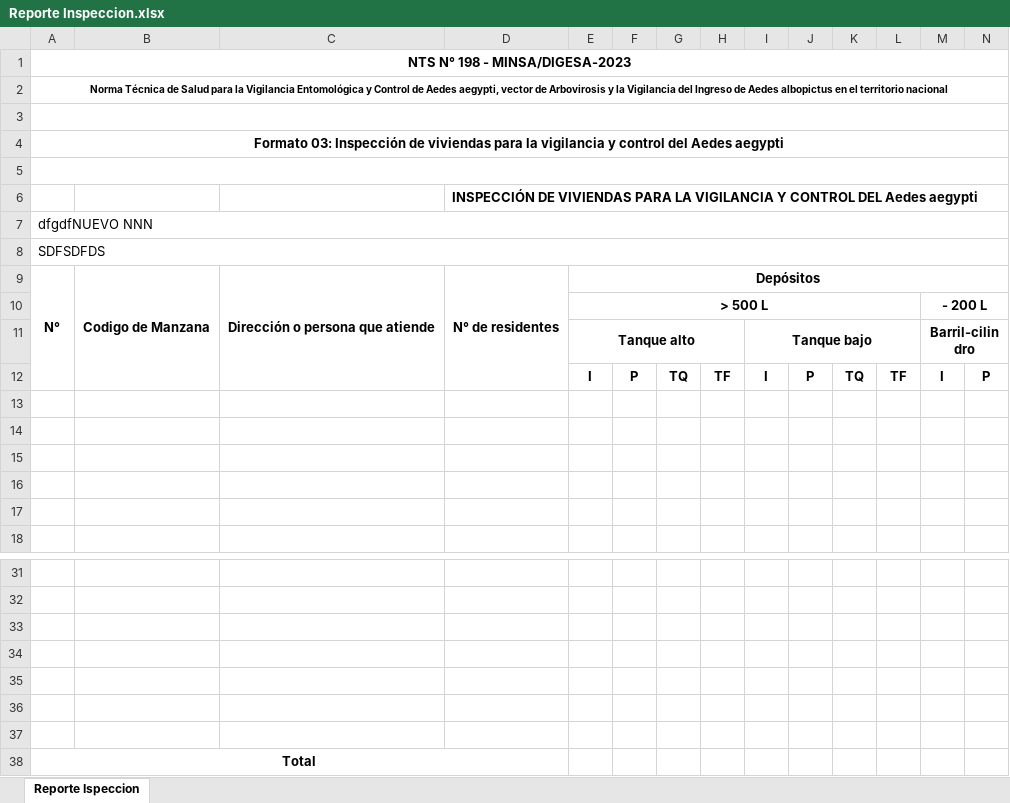
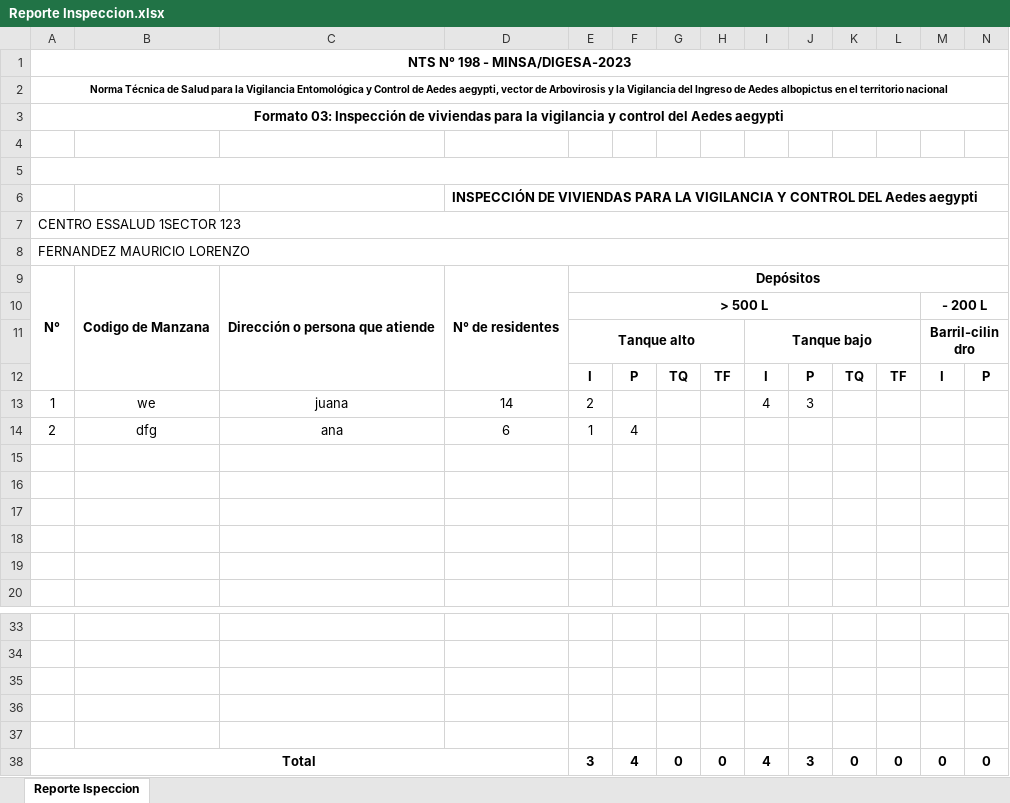
Before and after one commit to alexandercor/sivec, an Excel workbook: public/Reporte Inspeccion.xlsx, sheet Reporte Ispeccion, drawn as a sheet; only a part is shown, gaps mark what is left out; values as stored, in another font and other column widths than the file's, no borders; charts and pictures not drawn; removed rows and columns are numbered as before the commit, all else as after; rows hold the shown columns only; the diff names each change by its address in the sheet, - before the commit and + after, or states it on an @@ line.

Commit message:
reportes: inpeccion totales ok

```diff
--- a/public/Reporte Inspeccion.xlsx (sheet Reporte Ispeccion)
+++ b/public/Reporte Inspeccion.xlsx (sheet Reporte Ispeccion)
-row 3: (empty)
-A5:AR5 merged
+row 5: (empty)
-A7: dfgdfNUEVO NNN
+A7: CENTRO ESSALUD 1SECTOR 123
-A8: SDFSDFDS
+A8: FERNANDEZ MAURICIO LORENZO
+row 13: 1 | we | juana | 14 | 2 |  |  |  | 4 | 3
+row 14: 2 | dfg | ana | 6 | 1 | 4
-row 38: (empty)
+row 38: Total |  |  |  | 3 | 4 | 0 | 0 | 4 | 3 | 0 | 0 | 0 | 0
+A38:D38 merged
-row 37: (empty)
-row 38: Total
```
Also changed, not shown: 9 other files.
